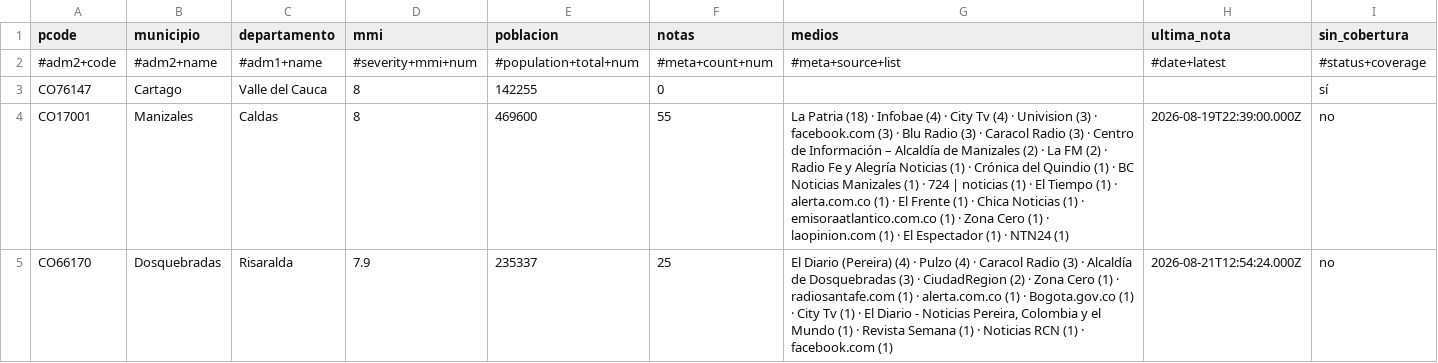
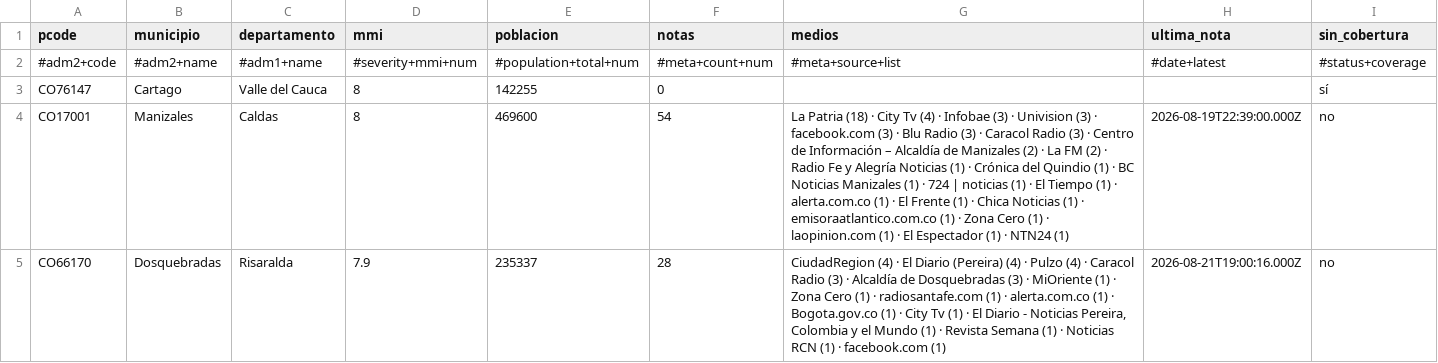
Before and after one commit to YesidAlmanzaGamba/report_cali, a CSV file: data/export/cobertura-por-municipio.csv, drawn as a sheet; only a part is shown; the diff covers the shown part only.

```diff
--- a/data/export/cobertura-por-municipio.csv
+++ b/data/export/cobertura-por-municipio.csv
@@ -3,3 +3,3 @@ pcode,municipio,departamento,mmi,poblacion,notas,medios,ultima_nota,sin_cobertur
 CO76147,Cartago,Valle del Cauca,8,142255,0,,,sí
-CO17001,Manizales,Caldas,8,469600,55,La Patria (18) · Infobae (4) · City Tv (4) · Univision (3) · facebook.com (3) · Blu Radio (3) · Caracol Radio (3) · Centro de Información – Alcaldía de Manizales (2) · La FM (2) · Radio Fe y Alegría Noticias (1) · Crónica del Quindio (1) · BC Noticias Manizales (1) · 724 | noticias (1) · El Tiempo (1) · alerta.com.co (1) · El Frente (1) · Chica Noticias (1) · emisoraatlantico.com.co (1) · Zona Cero (1) · laopinion.com (1) · El Espectador (1) · NTN24 (1),2026-08-19T22:39:00.000Z,no
-CO66170,Dosquebradas,Risaralda,7.9,235337,25,"El Diario (Pereira) (4) · Pulzo (4) · Caracol Radio (3) · Alcaldía de Dosquebradas (3) · CiudadRegion (2) · Zona Cero (1) · radiosantafe.com (1) · alerta.com.co (1) · Bogota.gov.co (1) · City Tv (1) · El Diario - Noticias Pereira, Colombia y el Mundo (1) · Revista Semana (1) · Noticias RCN (1) · facebook.com (1)",2026-08-21T12:54:24.000Z,no
+CO17001,Manizales,Caldas,8,469600,54,La Patria (18) · City Tv (4) · Infobae (3) · Univision (3) · facebook.com (3) · Blu Radio (3) · Caracol Radio (3) · Centro de Información – Alcaldía de Manizales (2) · La FM (2) · Radio Fe y Alegría Noticias (1) · Crónica del Quindio (1) · BC Noticias Manizales (1) · 724 | noticias (1) · El Tiempo (1) · alerta.com.co (1) · El Frente (1) · Chica Noticias (1) · emisoraatlantico.com.co (1) · Zona Cero (1) · laopinion.com (1) · El Espectador (1) · NTN24 (1),2026-08-19T22:39:00.000Z,no
+CO66170,Dosquebradas,Risaralda,7.9,235337,28,"CiudadRegion (4) · El Diario (Pereira) (4) · Pulzo (4) · Caracol Radio (3) · Alcaldía de Dosquebradas (3) · MiOriente (1) · Zona Cero (1) · radiosantafe.com (1) · alerta.com.co (1) · Bogota.gov.co (1) · City Tv (1) · El Diario - Noticias Pereira, Colombia y el Mundo (1) · Revista Semana (1) · Noticias RCN (1) · facebook.com (1)",2026-08-21T19:00:16.000Z,no
```
Also changed, not shown: 1 removed row and 20 edited cells elsewhere in this file, 5 other files.
